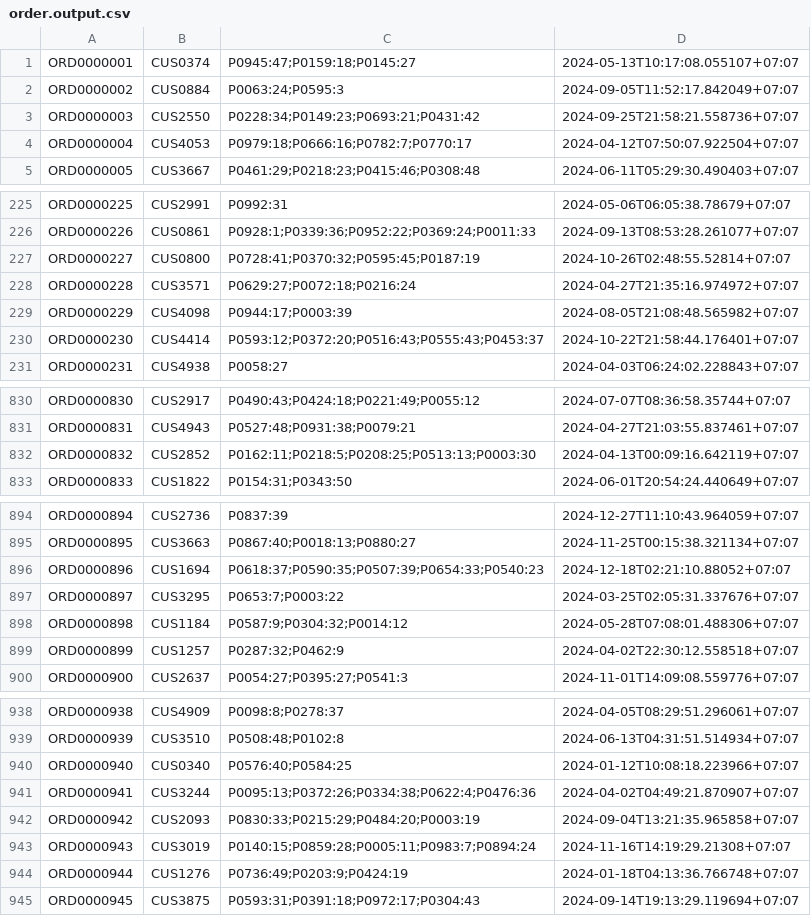
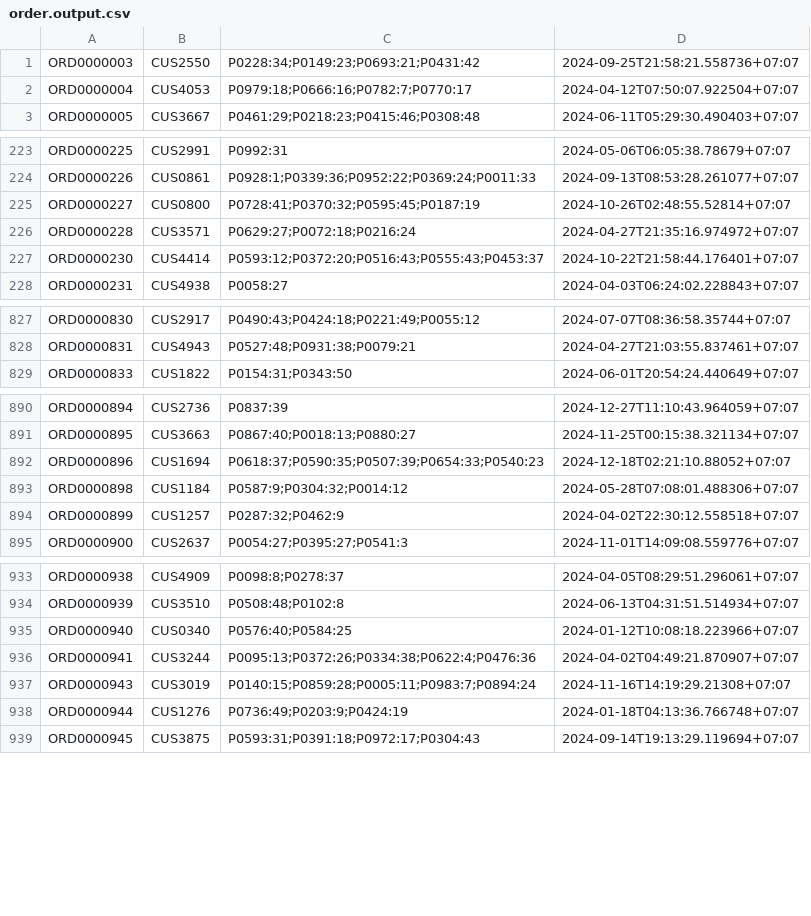
Before and after one commit to ngoanhtien/inventory-management-v1.2, a CSV file: src/main/resources/data/output/order.output.csv, drawn as a sheet; only a part is shown, gaps mark what is left out; the diff covers the shown part only; the diff names each change by its address in the sheet, - before the commit and + after, or states it on an @@ line.

```diff
--- a/src/main/resources/data/output/order.output.csv
+++ b/src/main/resources/data/output/order.output.csv
-row 1: ORD0000001 | CUS0374 | P0945:47;P0159:18;P0145:27 | 2024-05-13T10:17:08.055107+07:07
-row 2: ORD0000002 | CUS0884 | P0063:24;P0595:3 | 2024-09-05T11:52:17.842049+07:07
-row 229: ORD0000229 | CUS4098 | P0944:17;P0003:39 | 2024-08-05T21:08:48.565982+07:07
-row 832: ORD0000832 | CUS2852 | P0162:11;P0218:5;P0208:25;P0513:13;P0003:30 | 2024-04-13T00:09:16.642119+07:07
-row 897: ORD0000897 | CUS3295 | P0653:7;P0003:22 | 2024-03-25T02:05:31.337676+07:07
-row 942: ORD0000942 | CUS2093 | P0830:33;P0215:29;P0484:20;P0003:19 | 2024-09-04T13:21:35.965858+07:07
```
Also changed, not shown: 14 removed rows elsewhere in this file, src/main/resources/data/origin/customer.origin.csv, src/main/resources/data/output/customer.output.csv, 17 other files.
